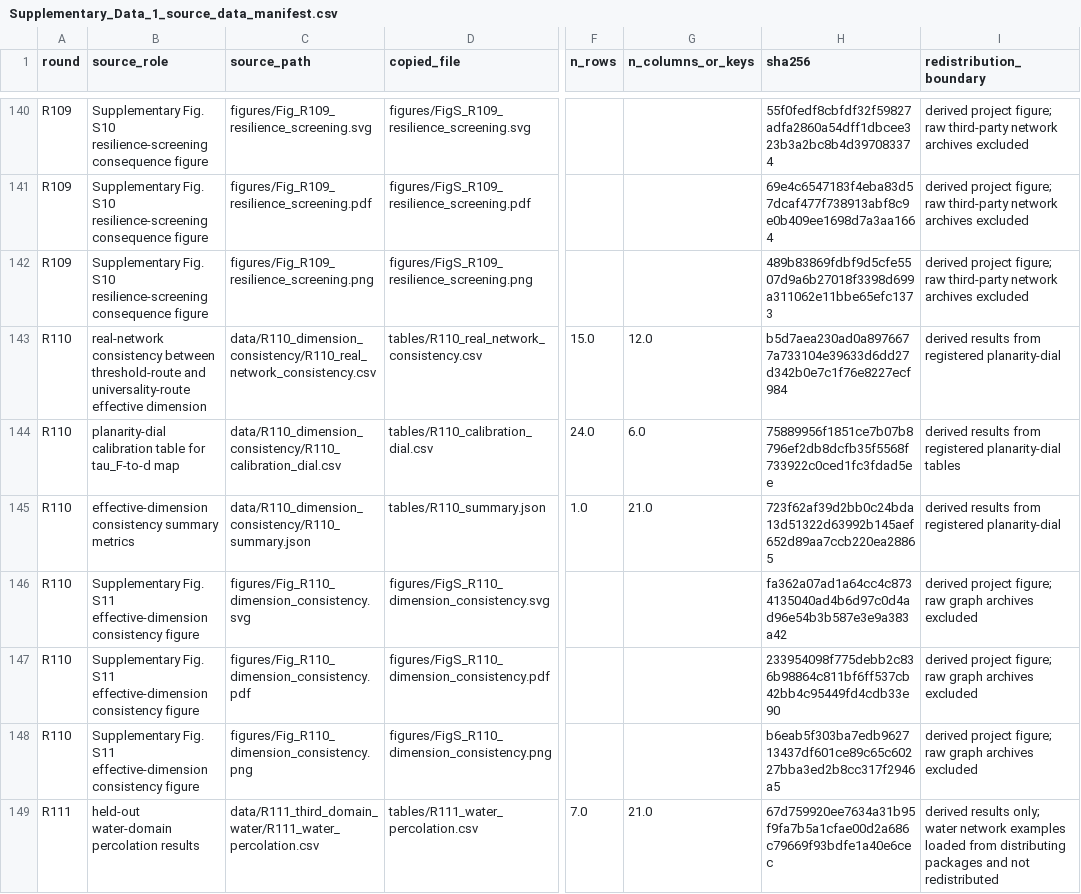
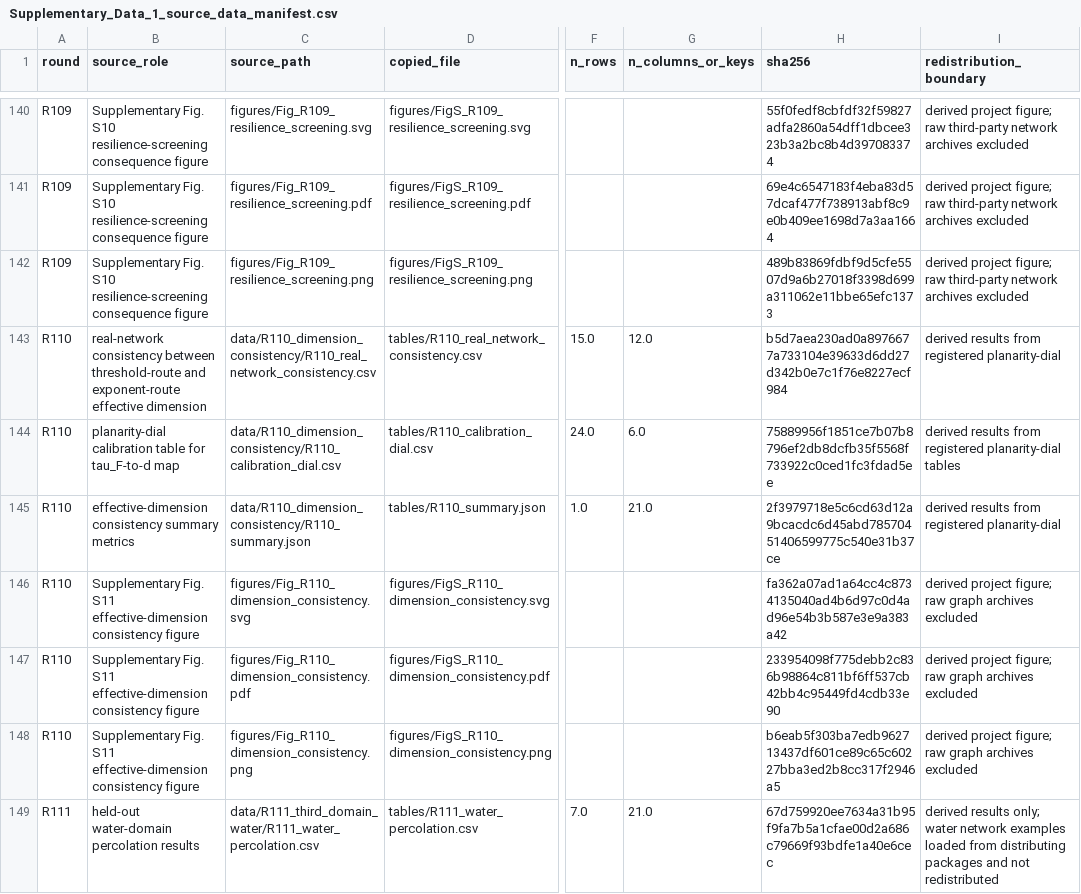
Before and after one commit to Johnsonlijian/2026-globalinfra-percolation-repro, a CSV file: source_data/Supplementary_Data_1_source_data_manifest.csv, drawn as a sheet; only a part is shown, gaps mark what is left out; the diff covers the shown part only; the diff names each change by its address in the sheet, - before the commit and + after, or states it on an @@ line.

```diff
--- a/source_data/Supplementary_Data_1_source_data_manifest.csv
+++ b/source_data/Supplementary_Data_1_source_data_manifest.csv
-B143 (source_role): …threshold-route and universality-route effective dimension
+B143 (source_role): …threshold-route and exponent-route effective dimension
-H145 (sha256): 723f62af39d2bb0c24bda13d51322d63992b145aef652d89aa7ccb220ea28865
+H145 (sha256): 2f3979718e5c6cd63d12a9bcacdc6d45abd78570451406599775c540e31b37ce
```
Also changed, not shown: 8 edited cells elsewhere in this file, source_data/Figure_Source_Data_Map.csv, source_data/Supplementary_Data_3_claim_to_table_map.csv, 14 other files.
